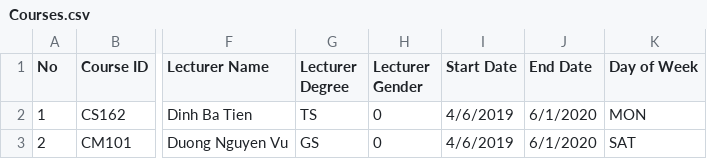
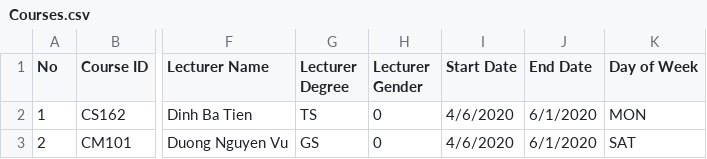
Before and after one commit to hoanghuyle0612/19CLC5_FinalProject_SkyTeamNoL, a CSV file: 19CLC5_Group10_FinalProject/19CLC5_Group10_FinalProject/Courses.csv, drawn as a sheet; only a part is shown, gaps mark what is left out; the diff names each change by its address in the sheet, - before the commit and + after, or states it on an @@ line.

Commit message:
Final Project - Finale
Update 10
-AStaff Menu - Course - Import

```diff
--- a/19CLC5_Group10_FinalProject/19CLC5_Group10_FinalProject/Courses.csv
+++ b/19CLC5_Group10_FinalProject/19CLC5_Group10_FinalProject/Courses.csv
-I2:I3 (Start Date): 4/6/2019
+I2:I3 (Start Date): 4/6/2020
```
Also changed, not shown: 12 other files.
